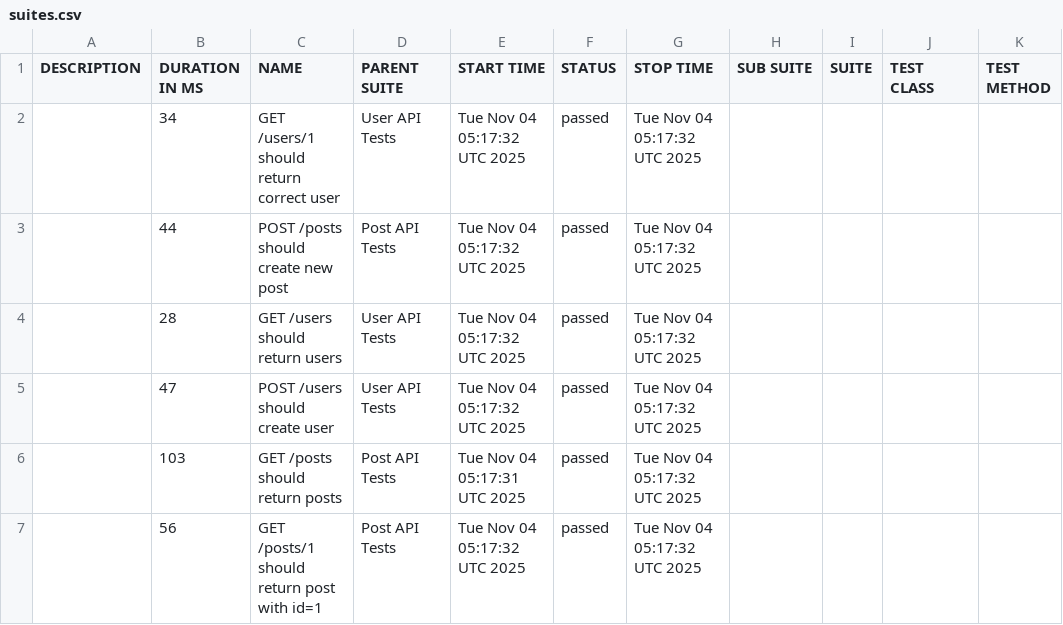
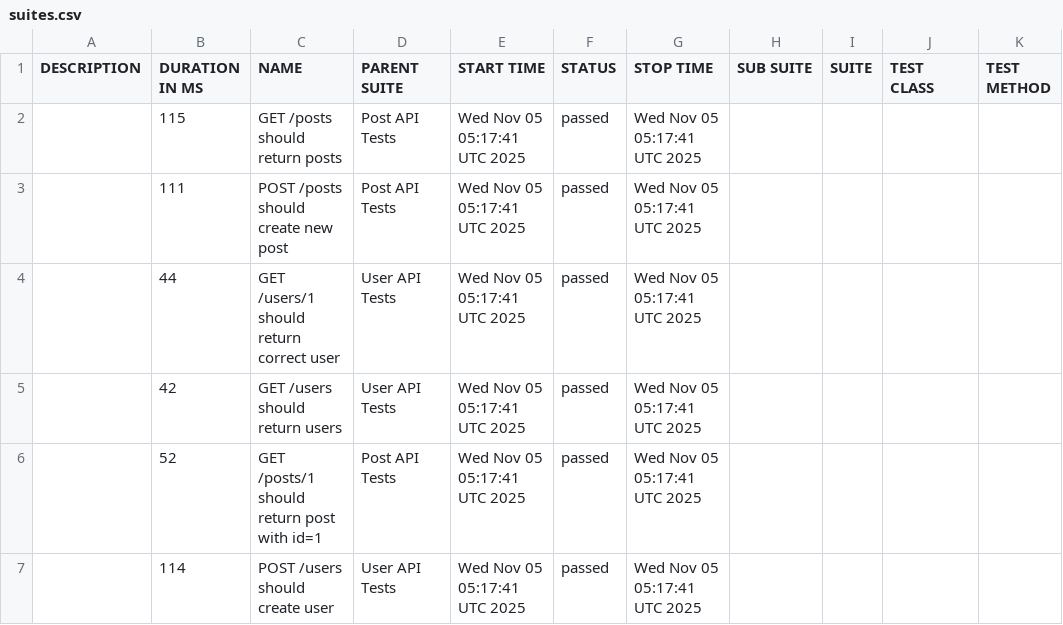
Before and after one commit to AnhAutomationTester/API_Automation_Mocha, a CSV file: data/suites.csv, drawn as a sheet.

```diff
--- a/data/suites.csv
+++ b/data/suites.csv
@@ -1,7 +1,7 @@
 "DESCRIPTION","DURATION IN MS","NAME","PARENT SUITE","START TIME","STATUS","STOP TIME","SUB SUITE","SUITE","TEST CLASS","TEST METHOD"
-"","34","GET /users/1 should return correct user","User API Tests","Tue Nov 04 05:17:32 UTC 2025","passed","Tue Nov 04 05:17:32 UTC 2025","","","",""
-"","44","POST /posts should create new post","Post API Tests","Tue Nov 04 05:17:32 UTC 2025","passed","Tue Nov 04 05:17:32 UTC 2025","","","",""
-"","28","GET /users should return users","User API Tests","Tue Nov 04 05:17:32 UTC 2025","passed","Tue Nov 04 05:17:32 UTC 2025","","","",""
-"","47","POST /users should create user","User API Tests","Tue Nov 04 05:17:32 UTC 2025","passed","Tue Nov 04 05:17:32 UTC 2025","","","",""
-"","103","GET /posts should return posts","Post API Tests","Tue Nov 04 05:17:31 UTC 2025","passed","Tue Nov 04 05:17:32 UTC 2025","","","",""
-"","56","GET /posts/1 should return post with id=1","Post API Tests","Tue Nov 04 05:17:32 UTC 2025","passed","Tue Nov 04 05:17:32 UTC 2025","","","",""
+"","115","GET /posts should return posts","Post API Tests","Wed Nov 05 05:17:41 UTC 2025","passed","Wed Nov 05 05:17:41 UTC 2025","","","",""
+"","111","POST /posts should create new post","Post API Tests","Wed Nov 05 05:17:41 UTC 2025","passed","Wed Nov 05 05:17:41 UTC 2025","","","",""
+"","44","GET /users/1 should return correct user","User API Tests","Wed Nov 05 05:17:41 UTC 2025","passed","Wed Nov 05 05:17:41 UTC 2025","","","",""
+"","42","GET /users should return users","User API Tests","Wed Nov 05 05:17:41 UTC 2025","passed","Wed Nov 05 05:17:41 UTC 2025","","","",""
+"","52","GET /posts/1 should return post with id=1","Post API Tests","Wed Nov 05 05:17:41 UTC 2025","passed","Wed Nov 05 05:17:41 UTC 2025","","","",""
+"","114","POST /users should create user","User API Tests","Wed Nov 05 05:17:41 UTC 2025","passed","Wed Nov 05 05:17:41 UTC 2025","","","",""
```
Also changed, not shown: 50 other files.
